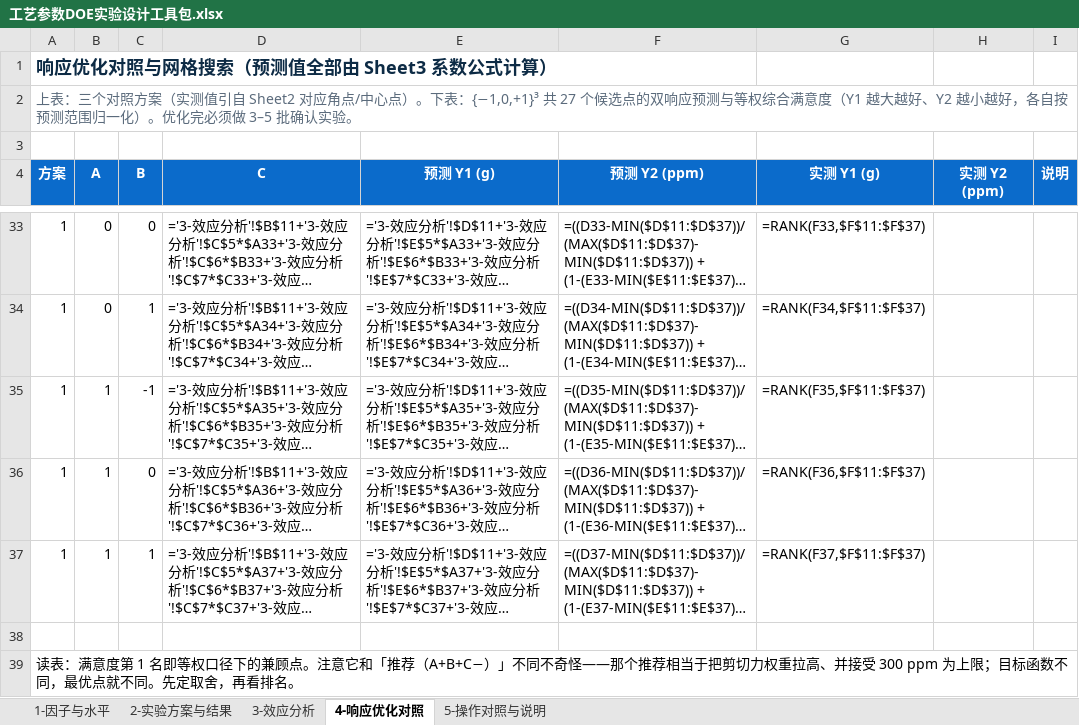
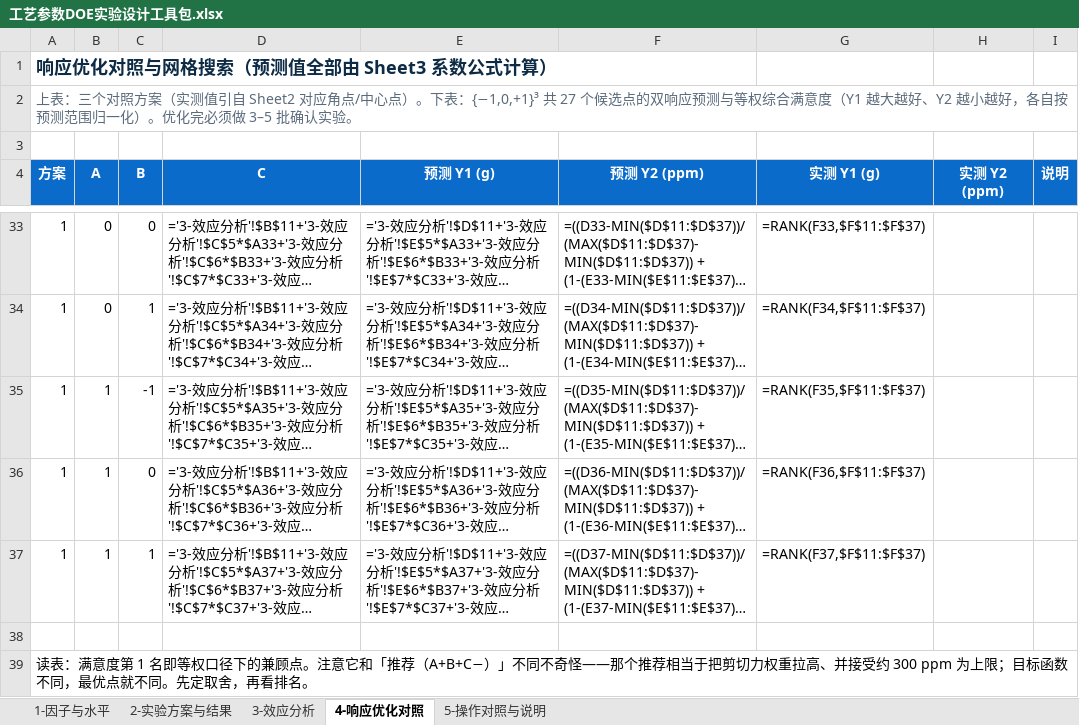
Before and after one commit to xumingzhao0401-blip/doe-factorial-tool, an Excel workbook: 工艺参数DOE实验设计工具包.xlsx, sheet 4-响应优化对照, drawn as a sheet; only a part is shown, gaps mark what is left out; long unchanged cells end in …; values as stored, in another font and other column widths than the file's, no borders; formulas without a stored value are shown as written; the diff names each change by its address in the sheet, - before the commit and + after, or states it on an @@ line.

```diff
--- a/工艺参数DOE实验设计工具包.xlsx (sheet 4-响应优化对照)
+++ b/工艺参数DOE实验设计工具包.xlsx (sheet 4-响应优化对照)
-A39 (方案): …、并接受 300 ppm 为…
+A39 (方案): …、并接受约 300 ppm 为…
```
Also changed, not shown: sheet 2-实验方案与结果, sheet 1-因子与水平, sheet 5-操作对照与说明, sheet 3-效应分析, 2 other files.
